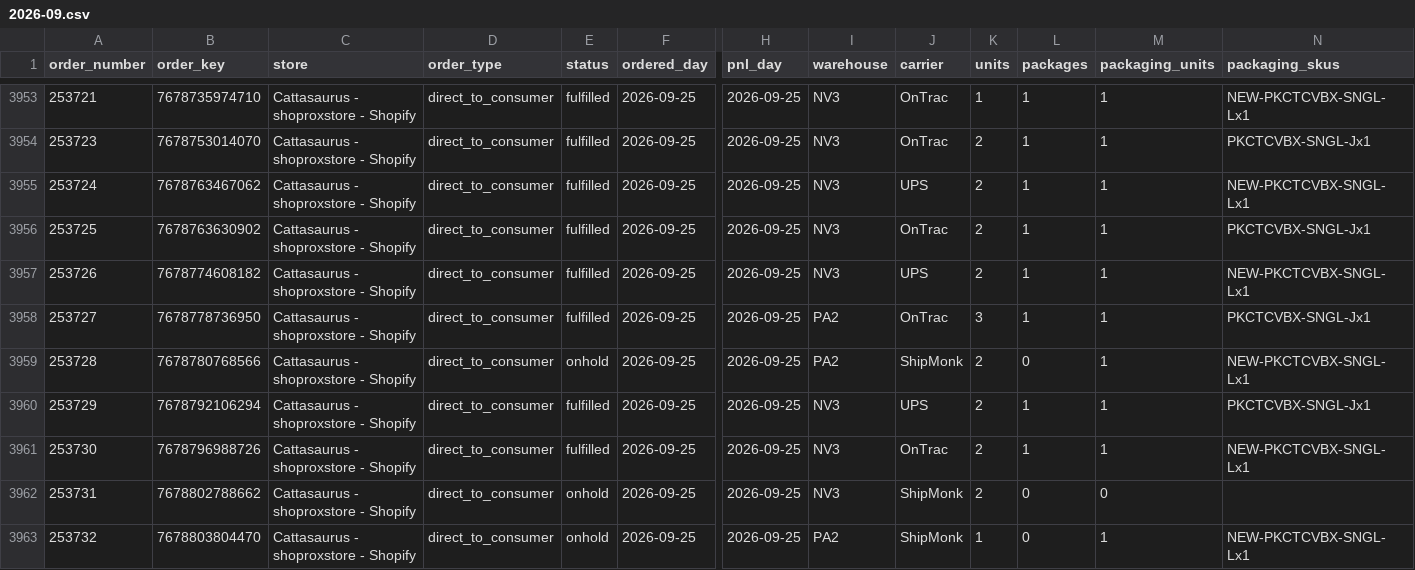
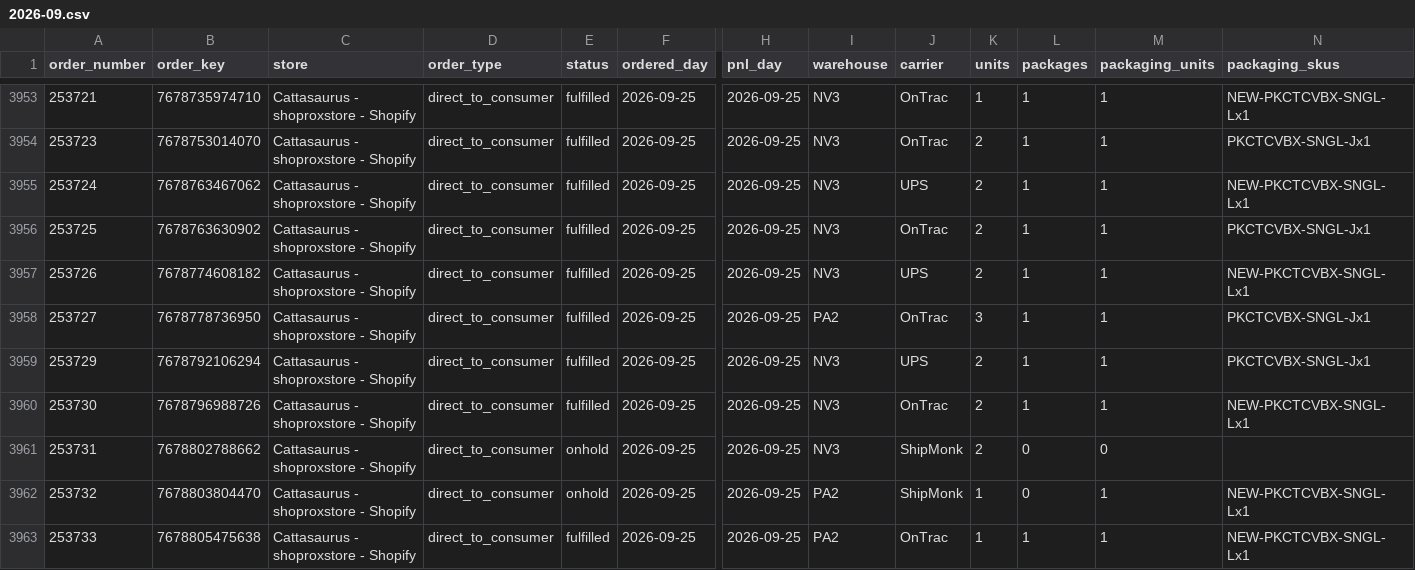
Before and after one commit to taitran-star/ctu-fin-sync-8x2k, a CSV file: data/shipmonk_orders/2026-09.csv, drawn as a sheet; only a part is shown, gaps mark what is left out; the shorter side is filled out with more unchanged rows; rows hold the shown columns only; the diff names each change by its address in the sheet, - before the commit and + after, or states it on an @@ line.

```diff
--- a/data/shipmonk_orders/2026-09.csv
+++ b/data/shipmonk_orders/2026-09.csv
-row 3959: 253728 | 7678780768566 | Cattasaurus - shoproxstore - Shopify | direct_to_consumer | onhold | 2026-09-25 | 2026-09-25 | PA2 | ShipMonk | 2 | 0 | 1 | NEW-PKCTCVBX-SNGL-Lx1
```
Also changed, not shown: 2 other files.
